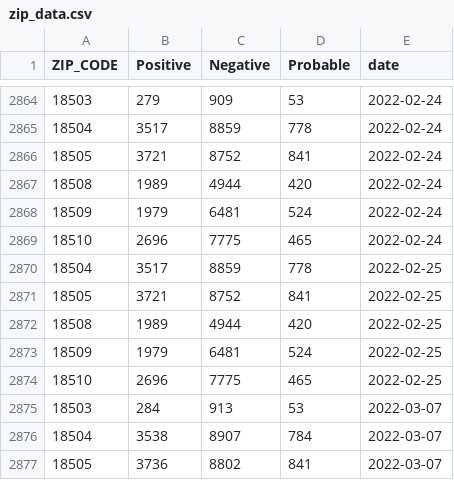
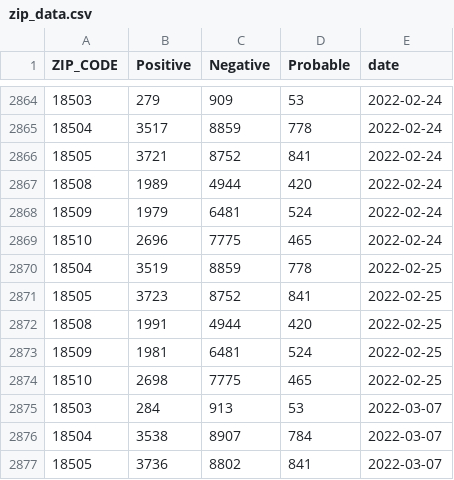
Before and after one commit to msjaber/citysystems.github.io, a CSV file: covid19/zip_data.csv, drawn as a sheet; only a part is shown, gaps mark what is left out.

Commit message:
Update zip_data.csv

```diff
--- a/covid19/zip_data.csv
+++ b/covid19/zip_data.csv
@@ -2869,7 +2869,7 @@ ZIP_CODE,Positive,Negative,Probable,date
 18510,2696,7775,465,2022-02-24
-18504,3517,8859,778,2022-02-25
-18505,3721,8752,841,2022-02-25
-18508,1989,4944,420,2022-02-25
-18509,1979,6481,524,2022-02-25
-18510,2696,7775,465,2022-02-25
+18504,3519,8859,778,2022-02-25
+18505,3723,8752,841,2022-02-25
+18508,1991,4944,420,2022-02-25
+18509,1981,6481,524,2022-02-25
+18510,2698,7775,465,2022-02-25
 18503,284,913,53,2022-03-07
```
